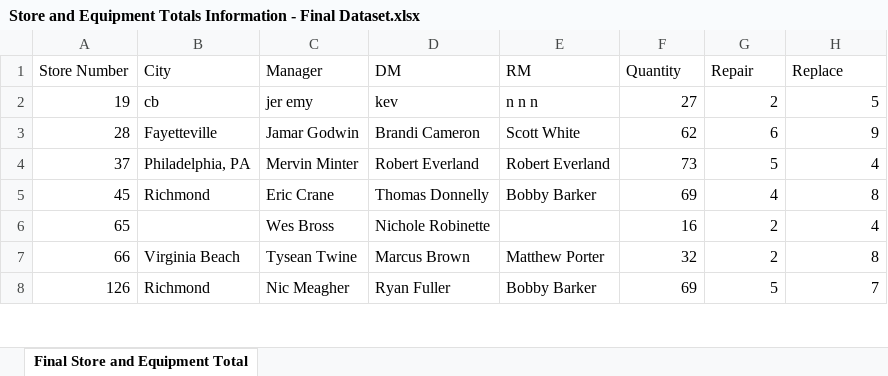
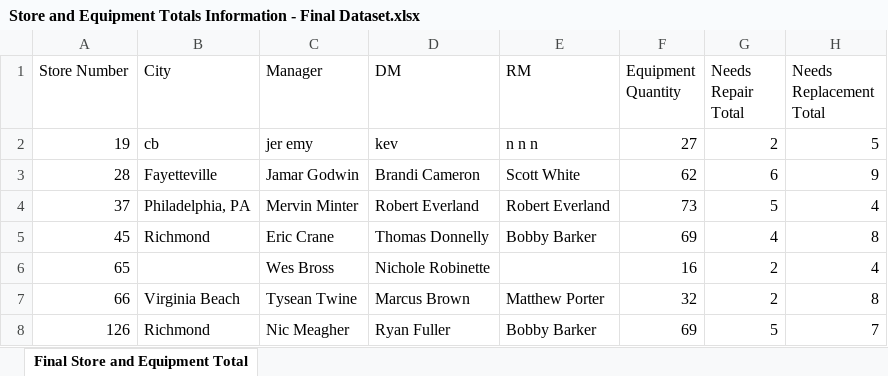
Before and after one commit to Orangerind/Equipment-Information-and-Merge, an Excel workbook: Store and Equipment Totals Information - Final Dataset.xlsx, sheet Final Store and Equipment Total, drawn as a sheet; only a part is shown; values as stored, in another font and other column widths than the file's, no borders; table styles not drawn; the diff names each change by its address in the sheet, - before the commit and + after, or states it on an @@ line.

```diff
--- a/Store and Equipment Totals Information - Final Dataset.xlsx (sheet Final Store and Equipment Total)
+++ b/Store and Equipment Totals Information - Final Dataset.xlsx (sheet Final Store and Equipment Total)
-F1: Quantity
+F1: Equipment Quantity
-G1: Repair
+G1: Needs Repair Total
-H1: Replace
+H1: Needs Replacement Total
```
Also changed, not shown: 1 other file.
